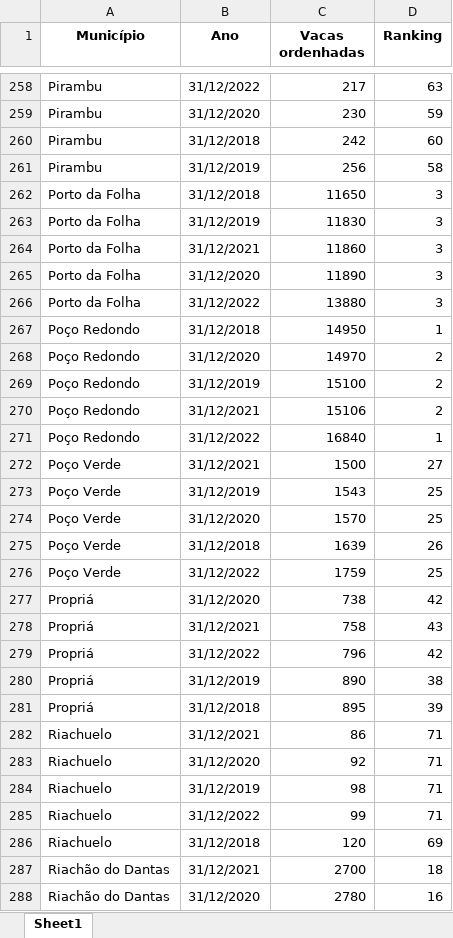
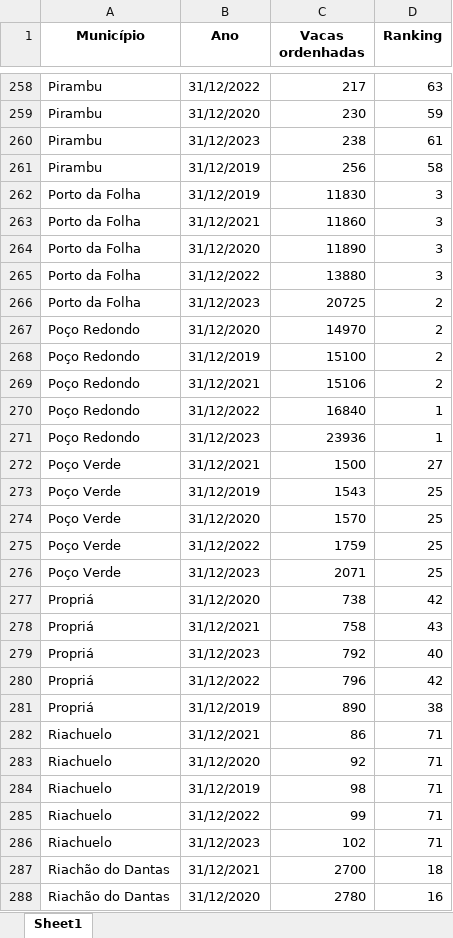
Before and after one commit to anuariosocieconomico/SP8, an Excel workbook: Municípios/Data/PPM_vacas_ordenhadas.xlsx, sheet Sheet1, drawn as a sheet; only a part is shown, gaps mark what is left out; values as stored, in another font and other column widths than the file's, no borders; removed rows and columns are numbered as before the commit, all else as after; the diff covers the shown part only; the diff names each change by its address in the sheet, - before the commit and + after, or states it on an @@ line.

```diff
--- a/Municípios/Data/PPM_vacas_ordenhadas.xlsx (sheet Sheet1)
+++ b/Municípios/Data/PPM_vacas_ordenhadas.xlsx (sheet Sheet1)
-B260 (Ano): 31/12/2018
+B260 (Ano): 31/12/2023
-C260 (Vacas ordenhadas): 242
+C260 (Vacas ordenhadas): 238
-D260 (Ranking): 60
+D260 (Ranking): 61
-row 262: Porto da Folha | 31/12/2018 | 11650 | 3
-row 267: Poço Redondo | 31/12/2018 | 14950 | 1
+row 266: Porto da Folha | 31/12/2023 | 20725 | 2
+row 271: Poço Redondo | 31/12/2023 | 23936 | 1
-row 275: Poço Verde | 31/12/2018 | 1639 | 26
+row 276: Poço Verde | 31/12/2023 | 2071 | 25
+row 279: Propriá | 31/12/2023 | 792 | 40
-row 281: Propriá | 31/12/2018 | 895 | 39
-B286 (Ano): 31/12/2018
+B286 (Ano): 31/12/2023
-C286 (Vacas ordenhadas): 120
+C286 (Vacas ordenhadas): 102
-D286 (Ranking): 69
+D286 (Ranking): 71
```
Also changed, not shown: 55 added rows, 55 removed rows and 40 edited cells elsewhere in this sheet, Municípios/Data/PPM_aquicultura.xlsx, Municípios/Data/PPM_origem_animal.xlsx, 1 other file.
